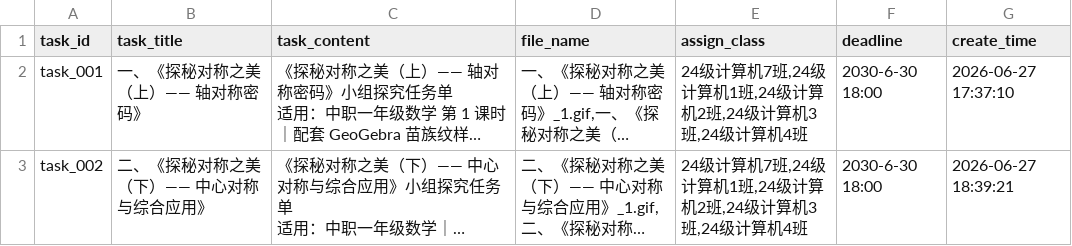
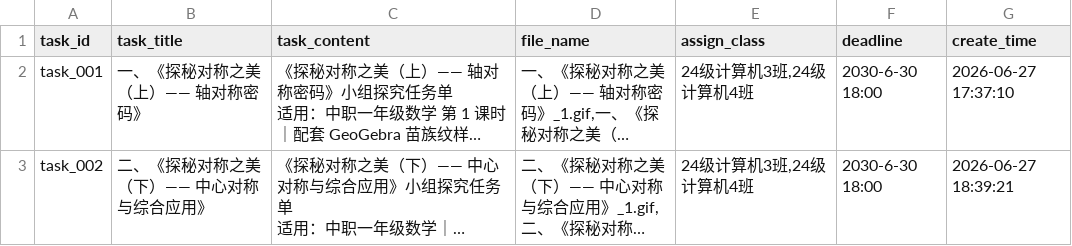
Before and after one commit to wuyong780422/ai-teach-assistant, a CSV file: task_info.csv, drawn as a sheet; long unchanged cells end in …; the diff names each change by its address in the sheet, - before the commit and + after, or states it on an @@ line.

```diff
--- a/task_info.csv
+++ b/task_info.csv
-E2:E3 (assign_class): 24级计算机7班,24级计算机1班,24级计算机2班,24级计算机3班,24级计算机4班
+E2:E3 (assign_class): 24级计算机3班,24级计算机4班
```
Also changed, not shown: paper_info.csv, student_list.csv, 6 other files.
